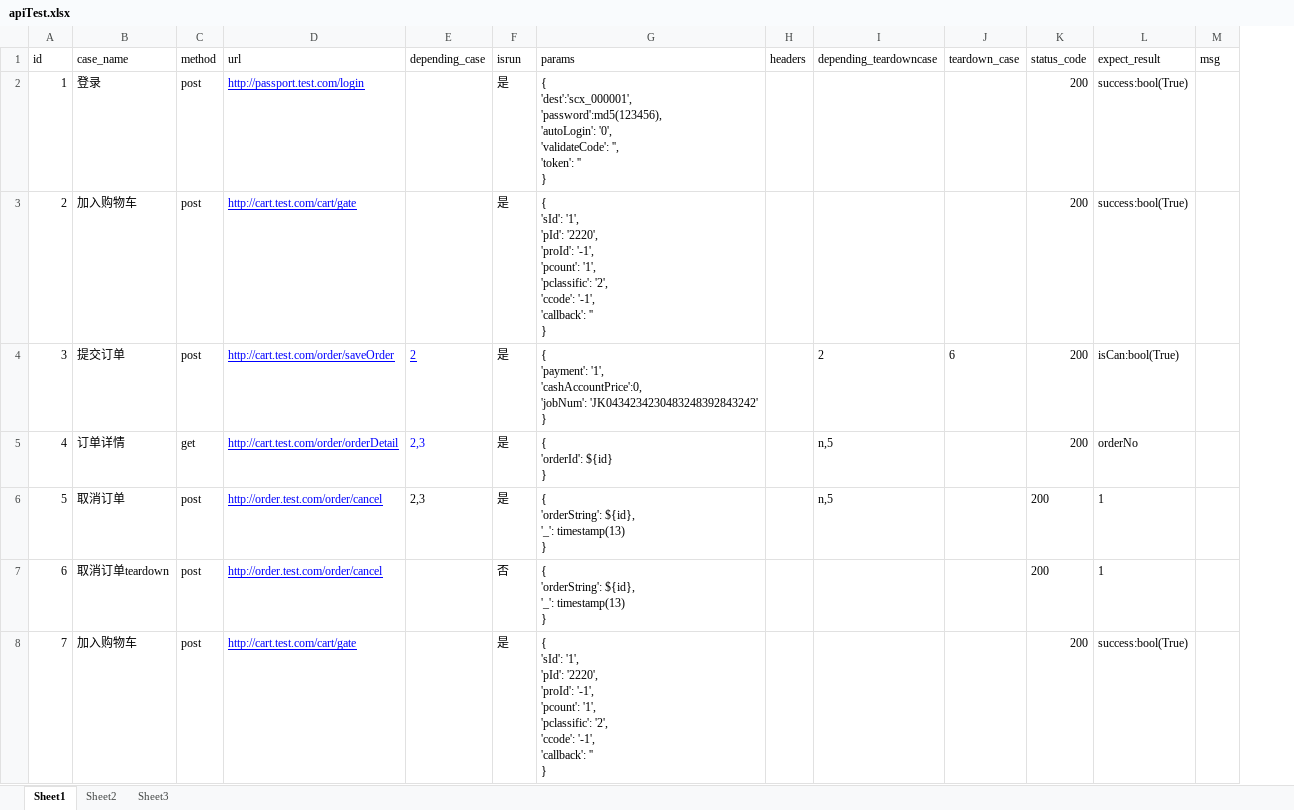
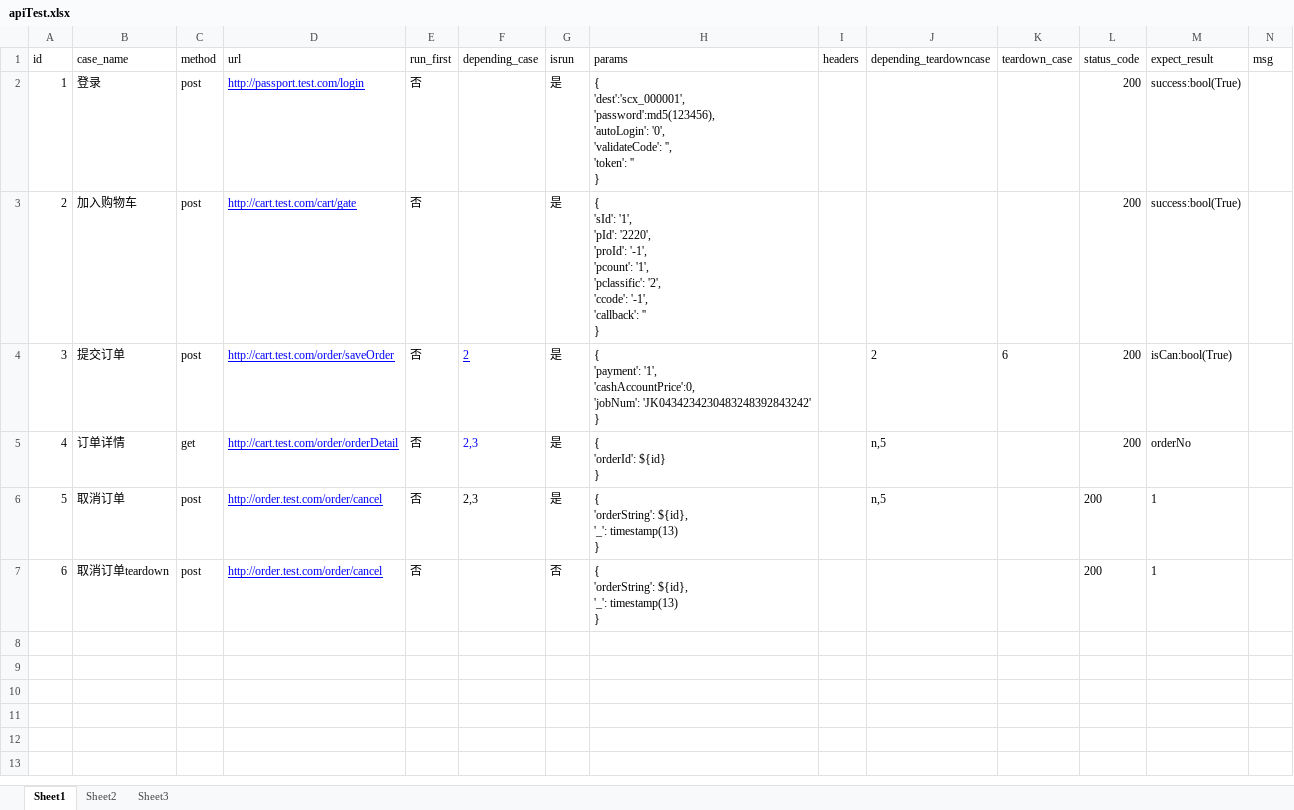
Before and after one commit to shuchengxiang/api_automation, an Excel workbook: excel_data/apiTest.xlsx, sheet Sheet1, drawn as a sheet; values as stored, in another font and other column widths than the file's, no borders; removed rows and columns are numbered as before the commit, all else as after; ↵ is a line break in a cell; the diff names each change by its address in the sheet, - before the commit and + after, or states it on an @@ line.

Commit message:
添加run_first字段，让公用用例优先执行

```diff
--- a/excel_data/apiTest.xlsx (sheet Sheet1)
+++ b/excel_data/apiTest.xlsx (sheet Sheet1)
+column E (run_first), rows 2-7: all 否
-row 8: 7 | 加入购物车 | post | http://cart.test.com/cart/gate |  | 是 | { ↵ 'sId': '1', ↵ 'pId': '2220', ↵ 'proId': '-1', ↵ 'pcount': '1', ↵ 'pclassific': '2', ↵ 'ccode': '-1', ↵ 'callback': '' ↵ } |  |  |  | 200 | success:bool(True)
```
Also changed, not shown: 4 other files.
